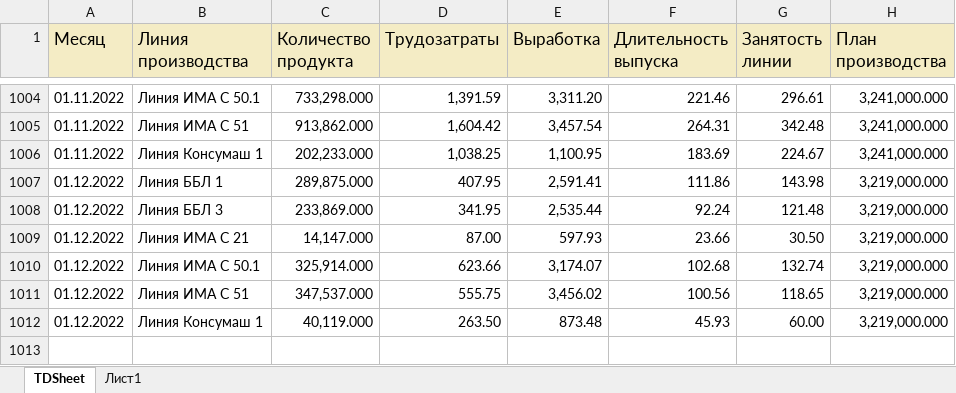
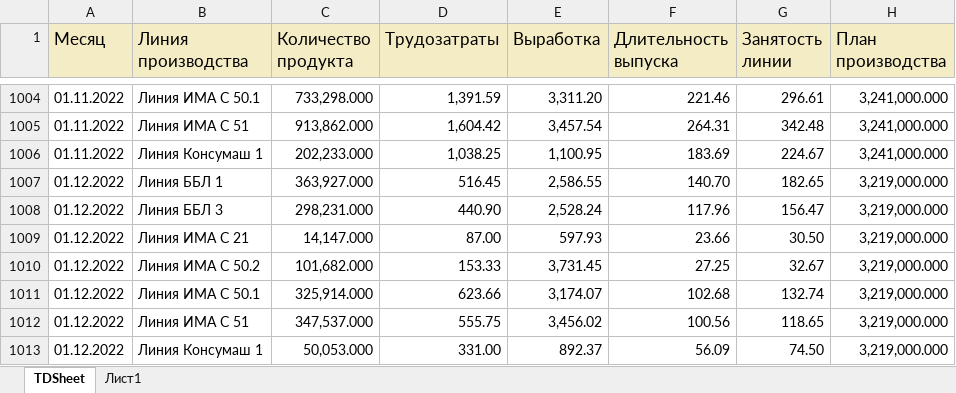
Before and after one commit to andreykoz82/KPI-PBI, an Excel workbook: 2_stage.xlsx, sheet TDSheet, drawn as a sheet; only a part is shown, gaps mark what is left out; values as stored, in another font and other column widths than the file's, no borders; removed rows and columns are numbered as before the commit, all else as after; the diff names each change by its address in the sheet, - before the commit and + after, or states it on an @@ line.

Commit message:
modified:   1_satge_volume.xlsx 	modified:   1_stage.xlsx 	modified:   2_stage.xlsx 	modified:   2_stage_volume.xlsx 	modified:   defectura.xlsx 	modified:   expenses.xlsx 	modified:   finish_goods_stocks.xlsx 	modified:   raw_mat_bad_stock.xlsx 	modified:   report.pbix 	modified:   sales_extend.xlsx 	modified:   stock_analysis.ipynb 	modified:   stock_analysis.xlsx 	modified:   stock_analysis_final.xlsx

```diff
--- a/2_stage.xlsx (sheet TDSheet)
+++ b/2_stage.xlsx (sheet TDSheet)
-row 1007: 01.12.2022 | Линия ББЛ 1 | 289,875.000 | 407.95 | 2,591.41 | 111.86 | 143.98 | 3,219,000.000
-row 1008: 01.12.2022 | Линия ББЛ 3 | 233,869.000 | 341.95 | 2,535.44 | 92.24 | 121.48 | 3,219,000.000
+row 1007: 01.12.2022 | Линия ББЛ 1 | 363,927.000 | 516.45 | 2,586.55 | 140.70 | 182.65 | 3,219,000.000
+row 1008: 01.12.2022 | Линия ББЛ 3 | 298,231.000 | 440.90 | 2,528.24 | 117.96 | 156.47 | 3,219,000.000
+row 1010: 01.12.2022 | Линия ИМА C 50.2 | 101,682.000 | 153.33 | 3,731.45 | 27.25 | 32.67 | 3,219,000.000
-row 1012: 01.12.2022 | Линия Консумаш 1 | 40,119.000 | 263.50 | 873.48 | 45.93 | 60.00 | 3,219,000.000
+row 1013: 01.12.2022 | Линия Консумаш 1 | 50,053.000 | 331.00 | 892.37 | 56.09 | 74.50 | 3,219,000.000
```
Also changed, not shown: 1_satge_volume.xlsx, 2_stage_volume.xlsx, 9 other files.
